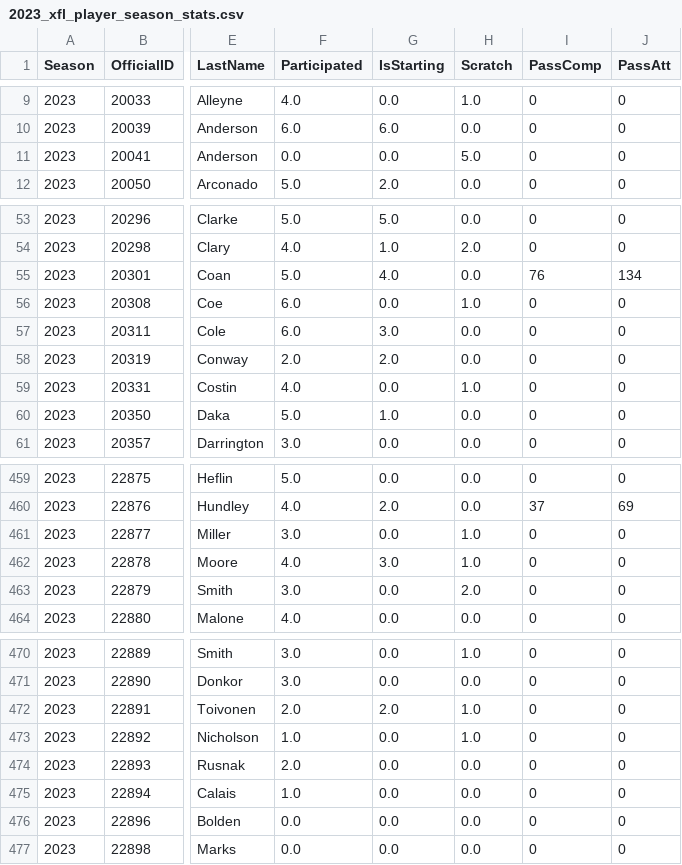
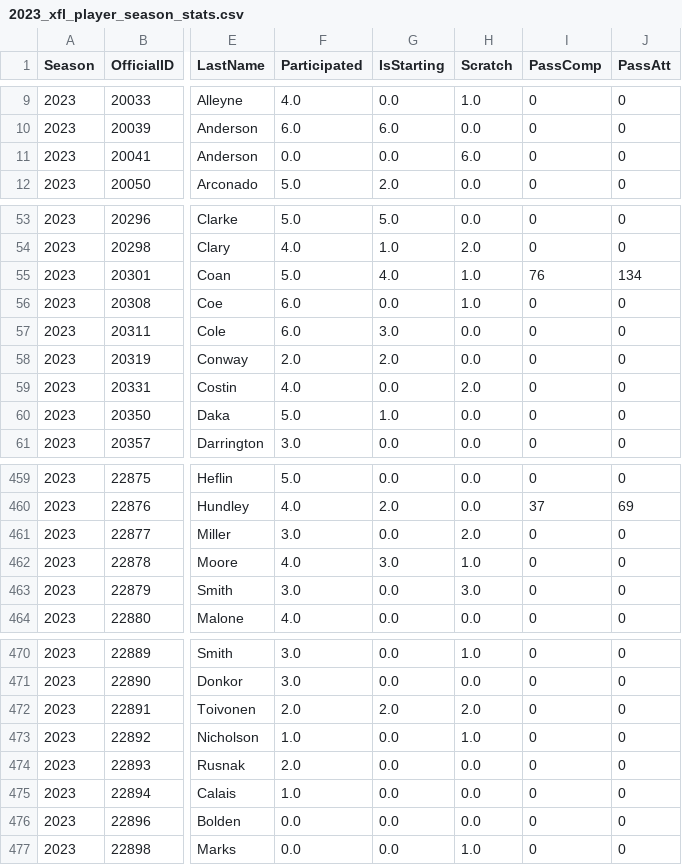
Before and after one commit to armstjc/xfl-2023-data-repository, a CSV file: game_stats/player/csv/2023_xfl_player_season_stats.csv, drawn as a sheet; only a part is shown, gaps mark what is left out; the diff covers the shown part only; the diff names each change by its address in the sheet, - before the commit and + after, or states it on an @@ line.

```diff
--- a/game_stats/player/csv/2023_xfl_player_season_stats.csv
+++ b/game_stats/player/csv/2023_xfl_player_season_stats.csv
-H11 (Scratch): 5.0
+H11 (Scratch): 6.0
-H55 (Scratch): 0.0
+H55 (Scratch): 1.0
-H59 (Scratch): 1.0
+H59 (Scratch): 2.0
-H461 (Scratch): 1.0
+H461 (Scratch): 2.0
-H463 (Scratch): 2.0
+H463 (Scratch): 3.0
-H472 (Scratch): 1.0
+H472 (Scratch): 2.0
-H477 (Scratch): 0.0
+H477 (Scratch): 1.0
```
Also changed, not shown: 5 edited cells elsewhere in this file, game_stats/player/csv/2023_xfl_player_game_stats.csv, game_stats/player/raw/csv/FOOTBALL_XFL_2023_3_26_SA@ARL.csv, 12 other files.
